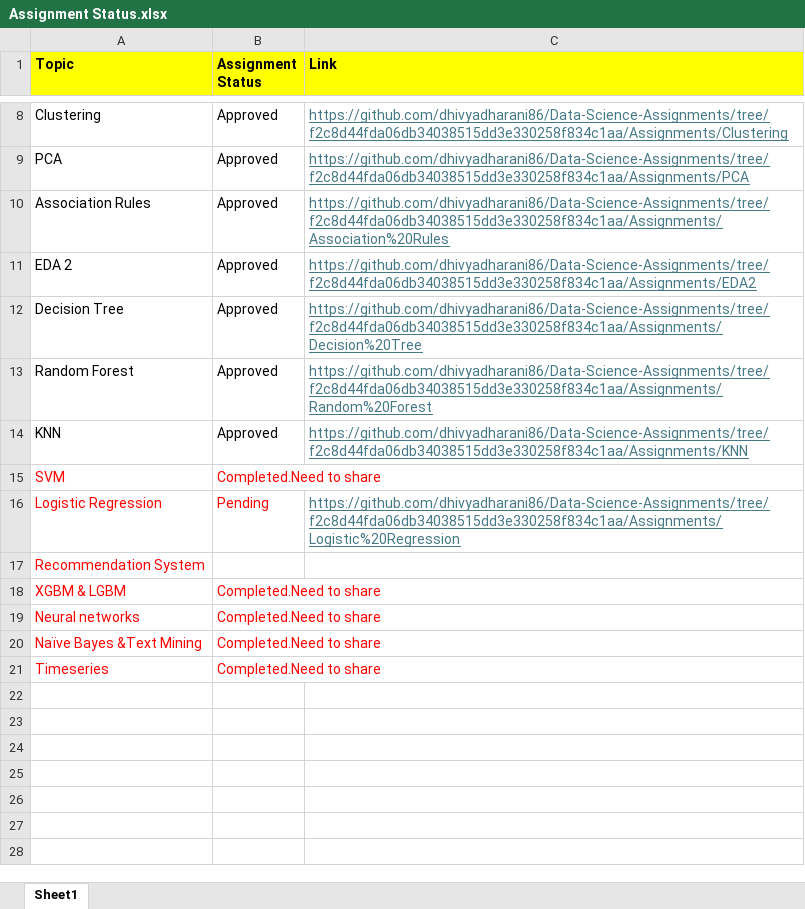
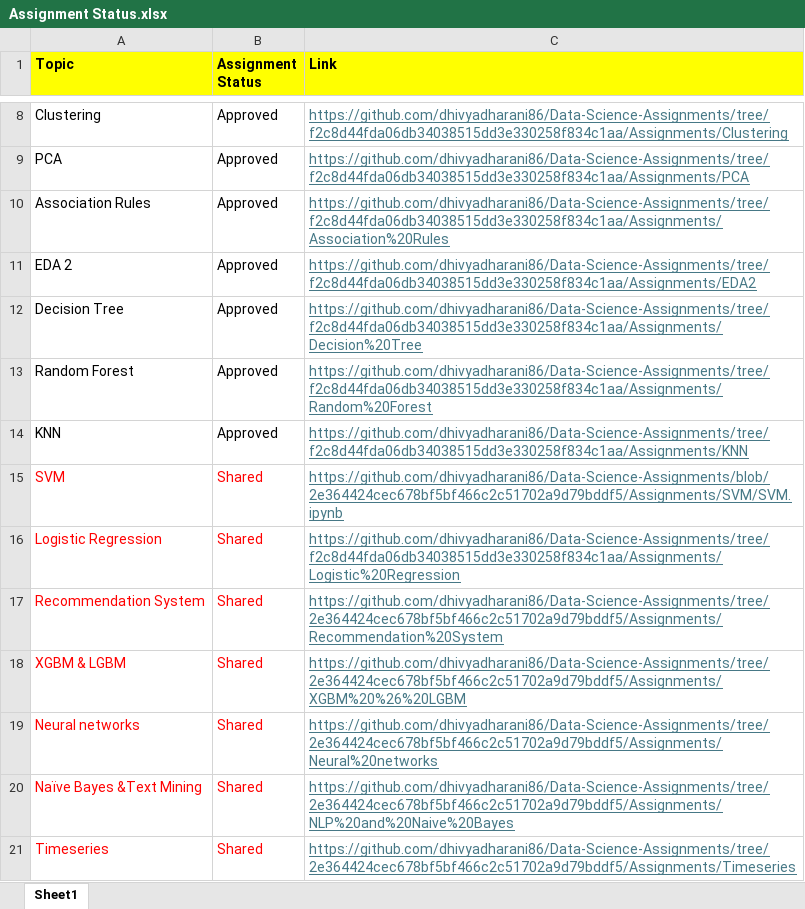
Before and after one commit to dhivyadharani86/Data-Science-Assignments, an Excel workbook: Assignments/Assignment Status.xlsx, sheet Sheet1, drawn as a sheet; only a part is shown, gaps mark what is left out; values as stored, in another font and other column widths than the file's, no borders; the diff names each change by its address in the sheet, - before the commit and + after, or states it on an @@ line.

Commit message:
Add files via upload

```diff
--- a/Assignments/Assignment Status.xlsx (sheet Sheet1)
+++ b/Assignments/Assignment Status.xlsx (sheet Sheet1)
-B15 (Assignment Status): Completed.Need to share
+B15 (Assignment Status): Shared
-C15 (Link): (empty)
+C15 (Link): https://github.com/dhivyadharani86/Data-Science-Assignments/blob/2e364424cec678bf5bf466c2c51702a9d79bddf5/Assignments/SVM/SVM.ipynb
-B16 (Assignment Status): Pending
+B16 (Assignment Status): Shared
-B17 (Assignment Status): (empty)
+B17 (Assignment Status): Shared
-C17 (Link): (empty)
+C17 (Link): https://github.com/dhivyadharani86/Data-Science-Assignments/tree/2e364424cec678bf5bf466c2c51702a9d79bddf5/Assignments/Recommendation%20System
-B18:B21 (Assignment Status): Completed.Need to share
+B18:B21 (Assignment Status): Shared
-C18 (Link): (empty)
+C18 (Link): https://github.com/dhivyadharani86/Data-Science-Assignments/tree/2e364424cec678bf5bf466c2c51702a9d79bddf5/Assignments/XGBM%20%26%20LGBM
-C19 (Link): (empty)
+C19 (Link): https://github.com/dhivyadharani86/Data-Science-Assignments/tree/2e364424cec678bf5bf466c2c51702a9d79bddf5/Assignments/Neural%20networks
-C20 (Link): (empty)
+C20 (Link): https://github.com/dhivyadharani86/Data-Science-Assignments/tree/2e364424cec678bf5bf466c2c51702a9d79bddf5/Assignments/NLP%20and%20Naive%20Bayes
-C21 (Link): (empty)
+C21 (Link): https://github.com/dhivyadharani86/Data-Science-Assignments/tree/2e364424cec678bf5bf466c2c51702a9d79bddf5/Assignments/Timeseries
```
